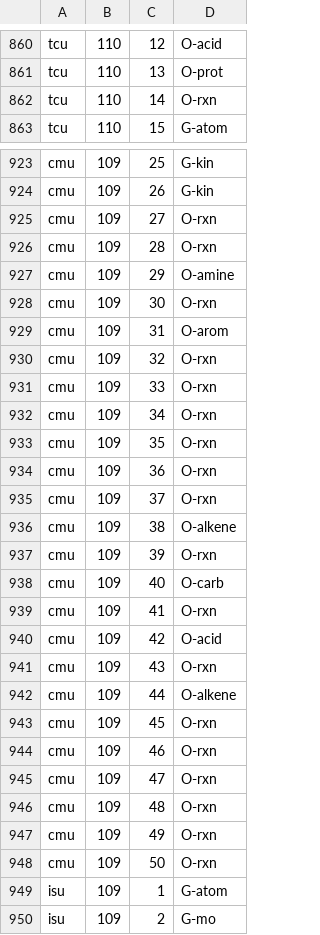
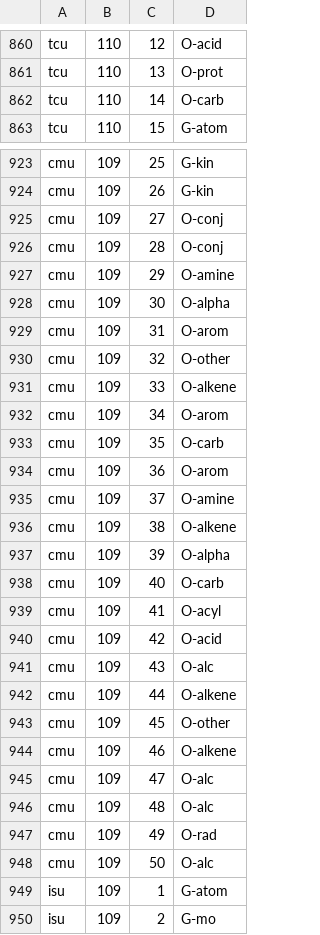
Before and after one commit to chanwunkong/learn-ladder, a TSV file: analysis/exam/cls.tsv, drawn as a sheet; only a part is shown, gaps mark what is left out; the diff covers the shown part only.

```diff
--- a/analysis/exam/cls.tsv
+++ b/analysis/exam/cls.tsv
@@ -861,3 +861,3 @@ tcu	110	12	O-acid
 tcu	110	13	O-prot
-tcu	110	14	O-rxn
+tcu	110	14	O-carb
 tcu	110	15	G-atom
@@ -924,26 +924,26 @@ cmu	109	25	G-kin
 cmu	109	26	G-kin
-cmu	109	27	O-rxn
-cmu	109	28	O-rxn
+cmu	109	27	O-conj
+cmu	109	28	O-conj
 cmu	109	29	O-amine
-cmu	109	30	O-rxn
+cmu	109	30	O-alpha
 cmu	109	31	O-arom
-cmu	109	32	O-rxn
-cmu	109	33	O-rxn
-cmu	109	34	O-rxn
-cmu	109	35	O-rxn
-cmu	109	36	O-rxn
-cmu	109	37	O-rxn
+cmu	109	32	O-other
+cmu	109	33	O-alkene
+cmu	109	34	O-arom
+cmu	109	35	O-carb
+cmu	109	36	O-arom
+cmu	109	37	O-amine
 cmu	109	38	O-alkene
-cmu	109	39	O-rxn
+cmu	109	39	O-alpha
 cmu	109	40	O-carb
-cmu	109	41	O-rxn
+cmu	109	41	O-acyl
 cmu	109	42	O-acid
-cmu	109	43	O-rxn
+cmu	109	43	O-alc
 cmu	109	44	O-alkene
-cmu	109	45	O-rxn
-cmu	109	46	O-rxn
-cmu	109	47	O-rxn
-cmu	109	48	O-rxn
-cmu	109	49	O-rxn
-cmu	109	50	O-rxn
+cmu	109	45	O-other
+cmu	109	46	O-alkene
+cmu	109	47	O-alc
+cmu	109	48	O-alc
+cmu	109	49	O-rad
+cmu	109	50	O-alc
 isu	109	1	G-atom
```
Also changed, not shown: 76 edited cells elsewhere in this file, 9 other files.
